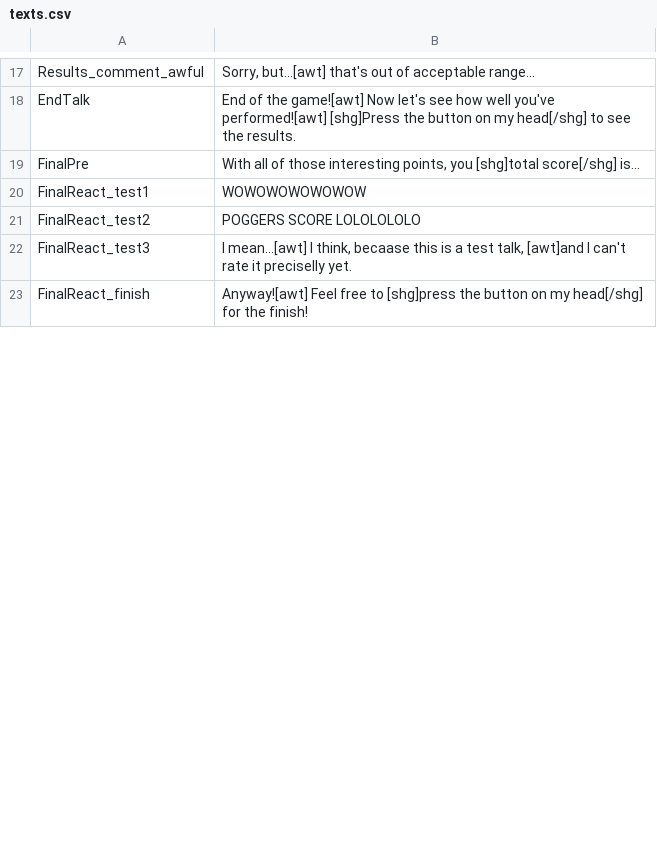
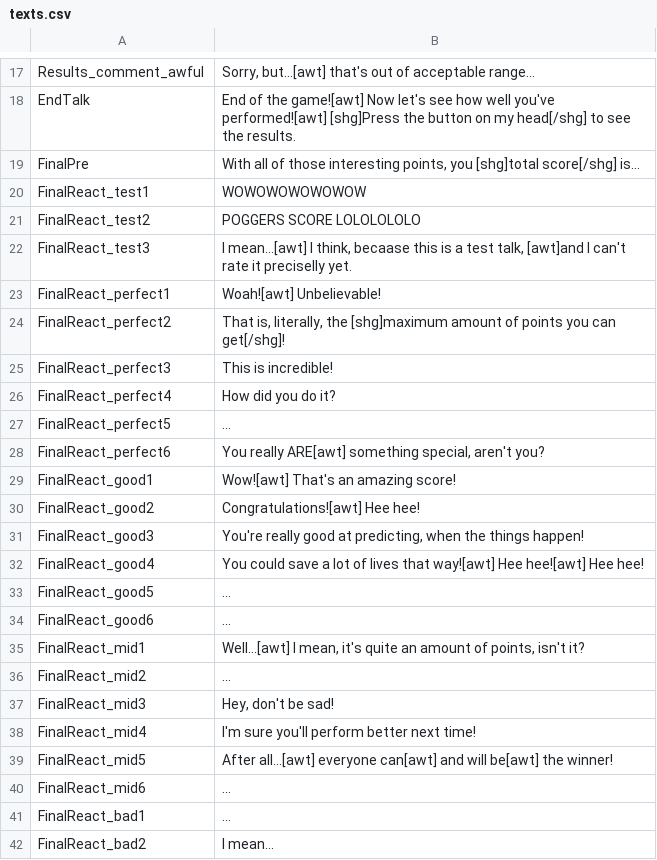
Before and after one commit to Bitowsky1/bitowskySite, a CSV file: subsites/superSecretGaming/gmtk2026/texts.csv, drawn as a sheet; only a part is shown, gaps mark what is left out; the shorter side is filled out with more unchanged rows; the diff covers the shown part only.

Commit message:
gmtk2026 ver0.2

```diff
--- a/subsites/superSecretGaming/gmtk2026/texts.csv
+++ b/subsites/superSecretGaming/gmtk2026/texts.csv
@@ -22 +22,21 @@ FinalReact_test2,POGGERS SCORE LOLOLOLOLO
 FinalReact_test3,"I mean...[awt] I think, becaase this is a test talk, [awt]and I can't rate it preciselly yet."
+FinalReact_perfect1,Woah![awt] Unbelievable!
+FinalReact_perfect2,"That is, literally, the [shg]maximum amount of points you can get[/shg]!"
+FinalReact_perfect3,This is incredible!
+FinalReact_perfect4,How did you do it?
+FinalReact_perfect5,...
+FinalReact_perfect6,"You really ARE[awt] something special, aren't you?"
+FinalReact_good1,Wow![awt] That's an amazing score!
+FinalReact_good2,Congratulations![awt] Hee hee!
+FinalReact_good3,"You're really good at predicting, when the things happen!"
+FinalReact_good4,You could save a lot of lives that way![awt] Hee hee![awt] Hee hee!
+FinalReact_good5,...
+FinalReact_good6,...
+FinalReact_mid1,"Well...[awt] I mean, it's quite an amount of points, isn't it?"
+FinalReact_mid2,...
+FinalReact_mid3,"Hey, don't be sad!"
+FinalReact_mid4,I'm sure you'll perform better next time!
+FinalReact_mid5,After all...[awt] everyone can[awt] and will be[awt] the winner!
+FinalReact_mid6,...
+FinalReact_bad1,...
+FinalReact_bad2,I mean...
```
Also changed, not shown: 14 added rows and 7 removed rows elsewhere in this file, subsites/superSecretGaming/gmtk2026/levels.csv, 52 other files.
